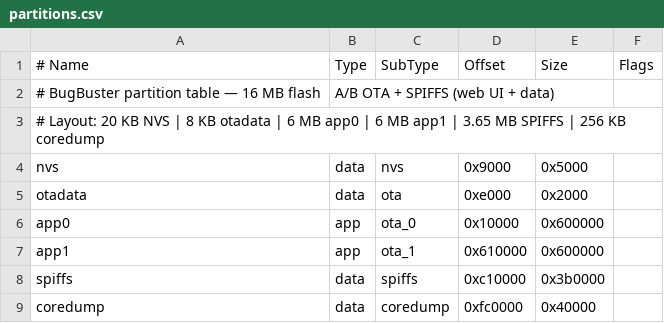
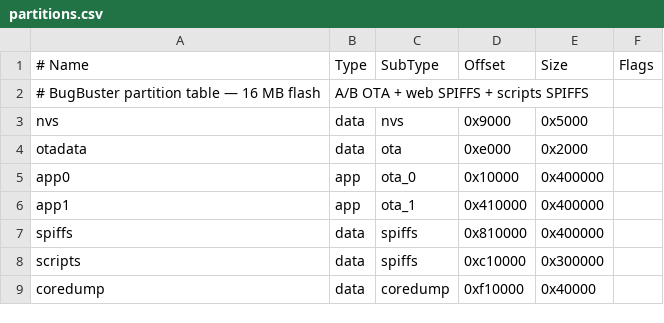
Before and after one commit to lollokara/BugBuster, a CSV file: Firmware/ESP32/partitions.csv, drawn as a sheet; removed rows and columns are numbered as before the commit, all else as after; the diff names each change by its address in the sheet, - before the commit and + after, or states it on an @@ line.

```diff
--- a/Firmware/ESP32/partitions.csv
+++ b/Firmware/ESP32/partitions.csv
-B2 (Type): A/B OTA + SPIFFS (web UI + data)
+B2 (Type): A/B OTA + web SPIFFS + scripts SPIFFS
-row 3: # Layout: 20 KB NVS | 8 KB otadata | 6 MB app0 | 6 MB app1 | 3.65 MB SPIFFS | 256 KB coredump
-E5:E6 (Size): 0x600000
+E5:E6 (Size): 0x400000
-D6 (Offset): 0x610000
+D6 (Offset): 0x410000
-D7 (Offset): 0xc10000
+D7 (Offset): 0x810000
-E7 (Size): 0x3b0000
+E7 (Size): 0x400000
+row 8: scripts | data | spiffs | 0xc10000 | 0x300000
-D9 (Offset): 0xfc0000
+D9 (Offset): 0xf10000
```
Also changed, not shown: 48 other files.
